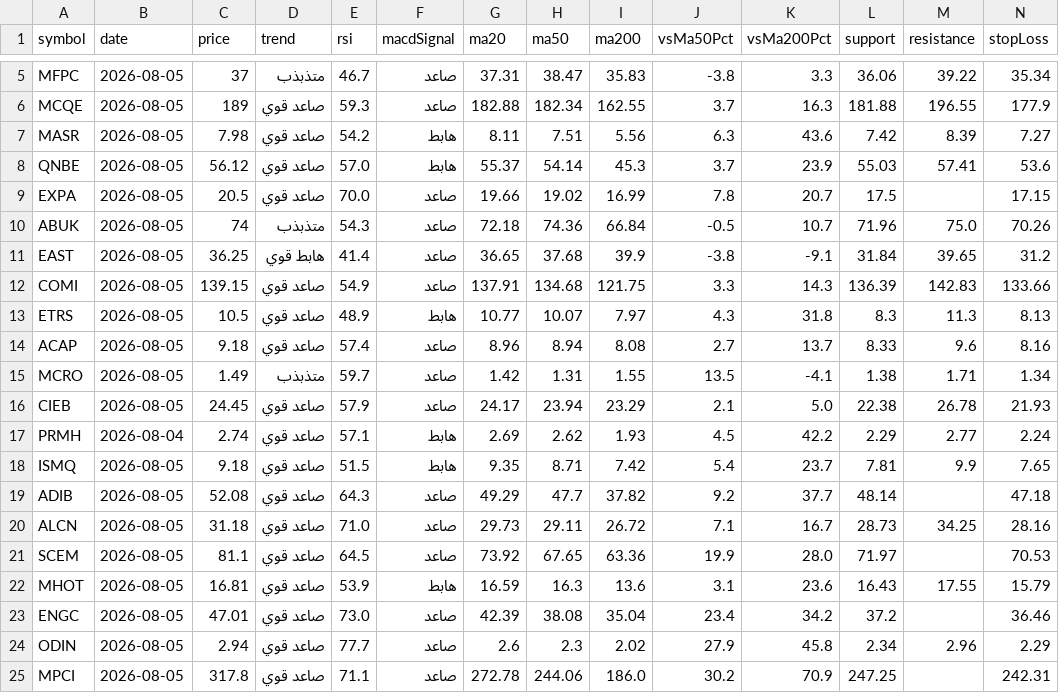
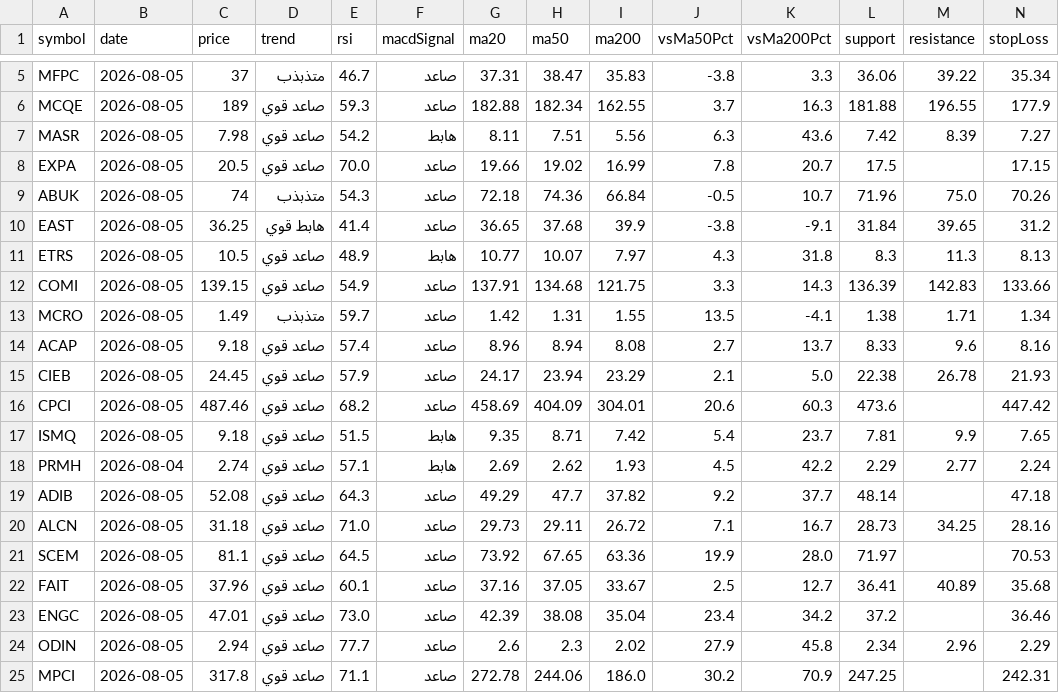
Before and after one commit to mohamedelsorogyy-hue/egx-radar, a CSV file: egx_technical.csv, drawn as a sheet; only a part is shown, gaps mark what is left out; removed rows and columns are numbered as before the commit, all else as after; rows hold the shown columns only; the diff names each change by its address in the sheet, - before the commit and + after, or states it on an @@ line.

```diff
--- a/egx_technical.csv
+++ b/egx_technical.csv
-row 8: QNBE | 2026-08-05 | 56.12 | صاعد قوي | 57.0 | هابط | 55.37 | 54.14 | 45.3 | 3.7 | 23.9 | 55.03 | 57.41 | 53.6
@@ row 13 moved to row 11: ETRS @@
@@ row 15 moved to row 13: MCRO @@
+row 16: CPCI | 2026-08-05 | 487.46 | صاعد قوي | 68.2 | صاعد | 458.69 | 404.09 | 304.01 | 20.6 | 60.3 | 473.6 |  | 447.42
@@ row 18 moved to row 17: ISMQ @@
-row 22: MHOT | 2026-08-05 | 16.81 | صاعد قوي | 53.9 | هابط | 16.59 | 16.3 | 13.6 | 3.1 | 23.6 | 16.43 | 17.55 | 15.79
+row 22: FAIT | 2026-08-05 | 37.96 | صاعد قوي | 60.1 | صاعد | 37.16 | 37.05 | 33.67 | 2.5 | 12.7 | 36.41 | 40.89 | 35.68
```
Also changed, not shown: egx_data.csv, egx_shortlist.csv, 4 other files.
